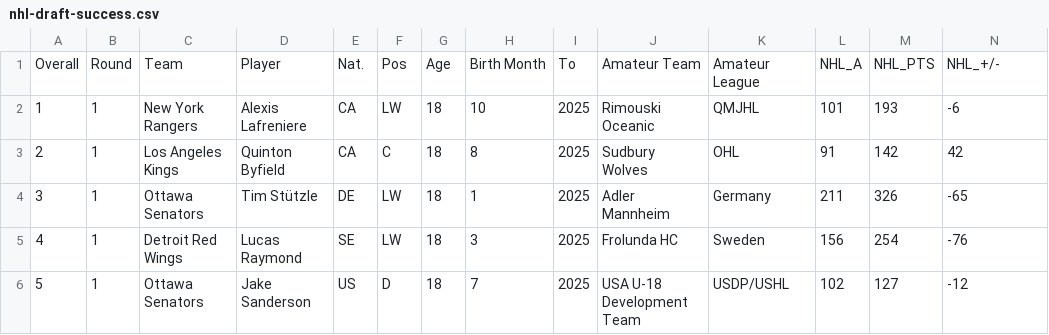
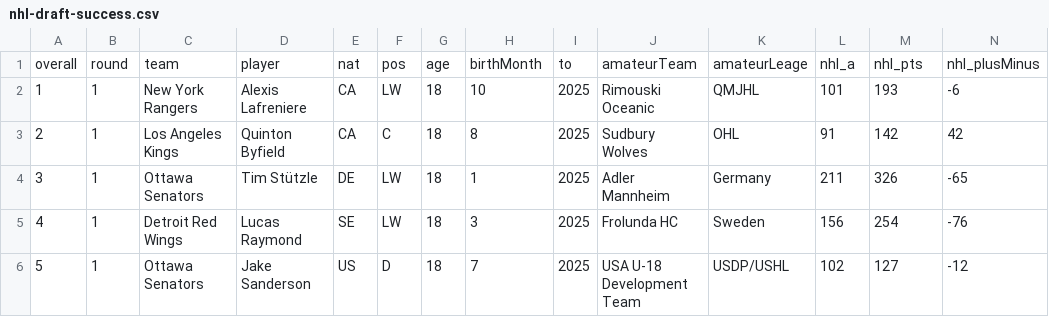
Before and after one commit to boblovesdogs99/2020-nhl-draft-birth-month, a CSV file: nhl-draft-success.csv, drawn as a sheet; only a part is shown; removed rows and columns are numbered as before the commit, all else as after; rows hold the shown columns only; the diff names each change by its address in the sheet, - before the commit and + after, or states it on an @@ line.

Commit message:
Update nhl-draft-success.csv

```diff
--- a/nhl-draft-success.csv
+++ b/nhl-draft-success.csv
-row 1: Overall | Round | Team | Player | Nat. | Pos | Age | Birth Month | To | Amateur Team | Amateur League | NHL_A | NHL_PTS | NHL_+/-
+row 1: overall | round | team | player | nat | pos | age | birthMonth | to | amateurTeam | amateurLeage | nhl_a | nhl_pts | nhl_plusMinus
```
